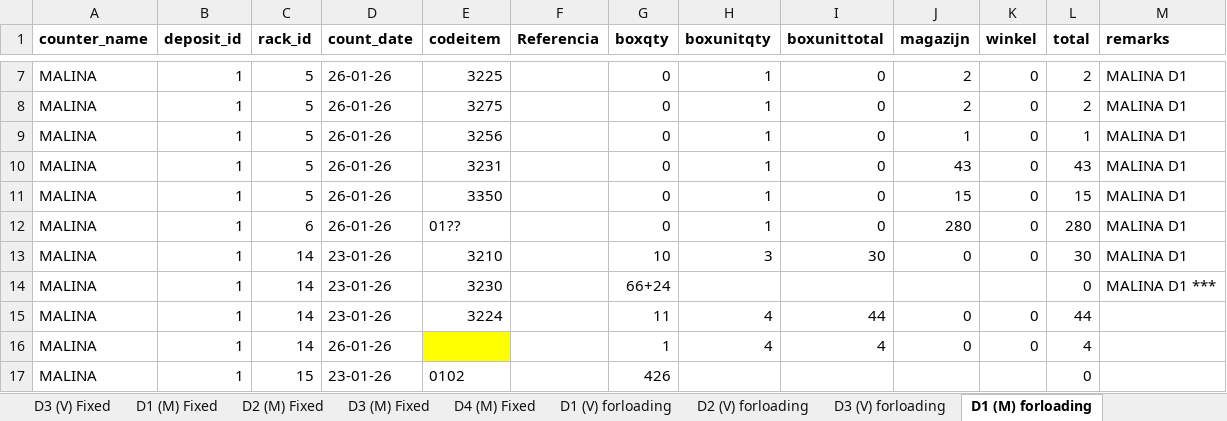
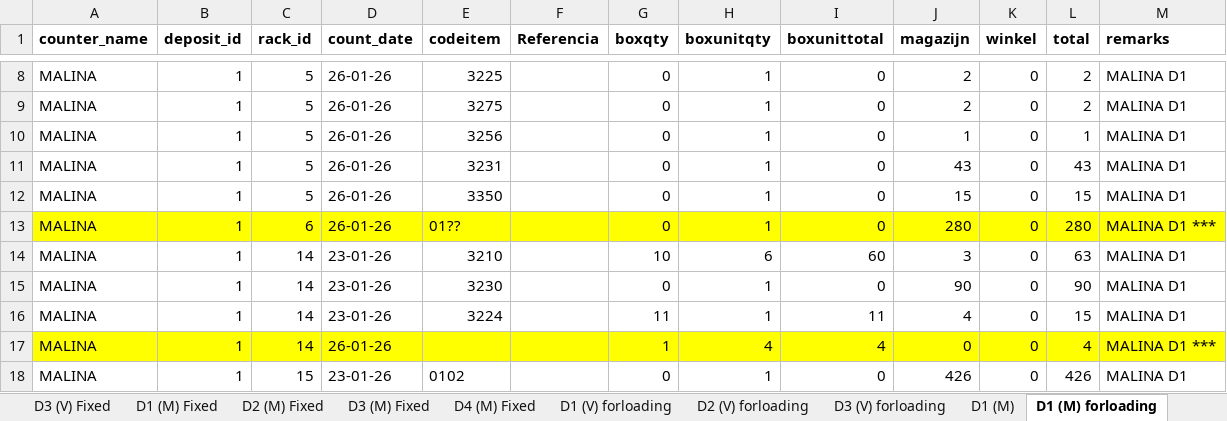
Before and after one commit to angelrgonzalezg/inventariovlm, an Excel workbook: csv/Inventario 2026 CJ Electrical Supply With Description.xlsx, sheet D1 (M) forloading, drawn as a sheet; only a part is shown, gaps mark what is left out; values as stored, in another font and other column widths than the file's, no borders; addresses are those after the commit; the diff covers the shown part only; the diff names each change by its address in the sheet, - before the commit and + after, or states it on an @@ line.

```diff
--- a/csv/Inventario 2026 CJ Electrical Supply With Description.xlsx (sheet D1 (M) forloading)
+++ b/csv/Inventario 2026 CJ Electrical Supply With Description.xlsx (sheet D1 (M) forloading)
-A13:M13 fill: none
+A13:M13 fill: #FFFF00
-M13 (remarks): MALINA D1
+M13 (remarks): MALINA D1 ***
-H14 (boxunitqty): 3
+H14 (boxunitqty): 6
-I14 (boxunittotal): 30
+I14 (boxunittotal): 60
-J14 (magazijn): 0
+J14 (magazijn): 3
-L14 (total): 30
+L14 (total): 63
-G15 (boxqty): 66+24
+G15 (boxqty): 0
-H15 (boxunitqty): (empty)
+H15 (boxunitqty): 1
-I15 (boxunittotal): (empty)
+I15 (boxunittotal): 0
-J15 (magazijn): (empty)
+J15 (magazijn): 90
-K15 (winkel): (empty)
+K15 (winkel): 0
-L15 (total): 0
+L15 (total): 90
-M15 (remarks): MALINA D1 ***
+M15 (remarks): MALINA D1
-H16 (boxunitqty): 4
+H16 (boxunitqty): 1
-I16 (boxunittotal): 44
+I16 (boxunittotal): 11
-J16 (magazijn): 0
+J16 (magazijn): 4
-L16 (total): 44
+L16 (total): 15
-M16 (remarks): (empty)
+M16 (remarks): MALINA D1
-A17:D17 fill: none
+A17:D17 fill: #FFFF00
-F17:M17 fill: none
+F17:M17 fill: #FFFF00
-M17 (remarks): (empty)
+M17 (remarks): MALINA D1 ***
-G18 (boxqty): 426
+G18 (boxqty): 0
-H18 (boxunitqty): (empty)
+H18 (boxunitqty): 1
-I18 (boxunittotal): (empty)
+I18 (boxunittotal): 0
-J18 (magazijn): (empty)
+J18 (magazijn): 426
-K18 (winkel): (empty)
+K18 (winkel): 0
-L18 (total): 0
+L18 (total): 426
-M18 (remarks): (empty)
+M18 (remarks): MALINA D1
```
Also changed, not shown: 1 added row, 12 removed rows and 80 edited cells elsewhere in this sheet, other sheet tabs, formulas that keep their value, 6 other files.
